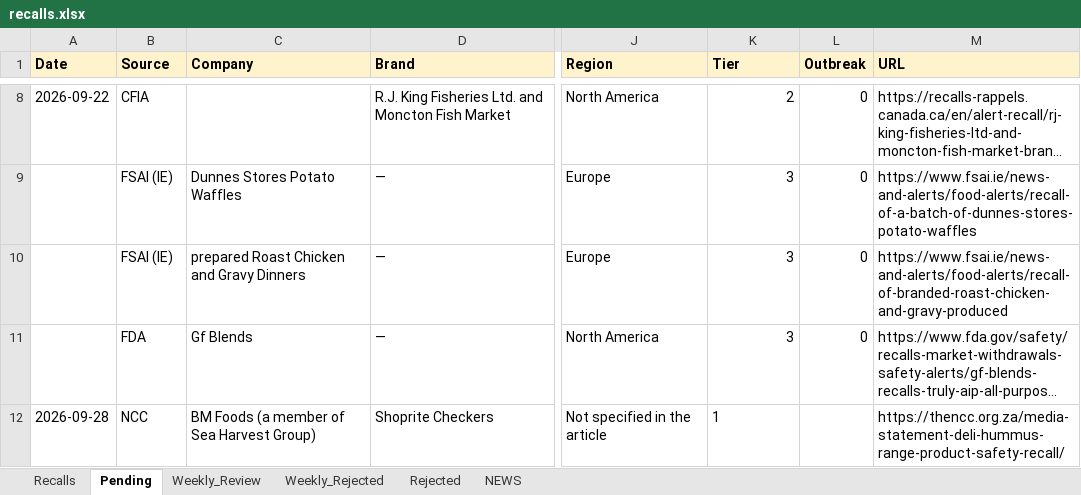
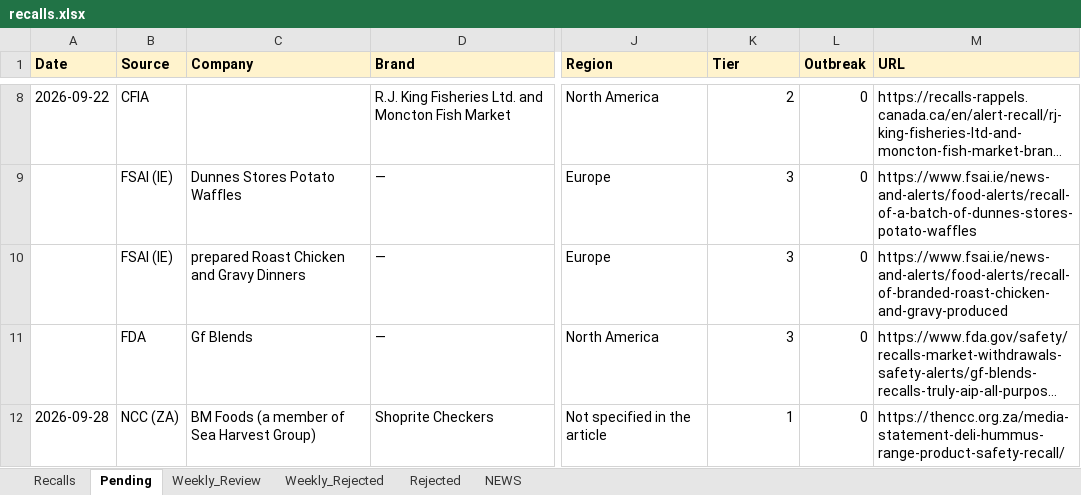
Before and after one commit to gstoforos/Food-Safety-Intelligence-System, an Excel workbook: docs/data/recalls.xlsx, sheet Pending, drawn as a sheet; only a part is shown, gaps mark what is left out; long unchanged cells end in …; values as stored, in another font and other column widths than the file's, no borders; the diff names each change by its address in the sheet, - before the commit and + after, or states it on an @@ line.

```diff
--- a/docs/data/recalls.xlsx (sheet Pending)
+++ b/docs/data/recalls.xlsx (sheet Pending)
-B12 (Source): NCC
+B12 (Source): NCC (ZA)
-K12 alignment: left
+K12 alignment: right
-L12 (Outbreak): (empty)
+L12 (Outbreak): 0
```
Also changed, not shown: sheet Recalls, 11 other files.
